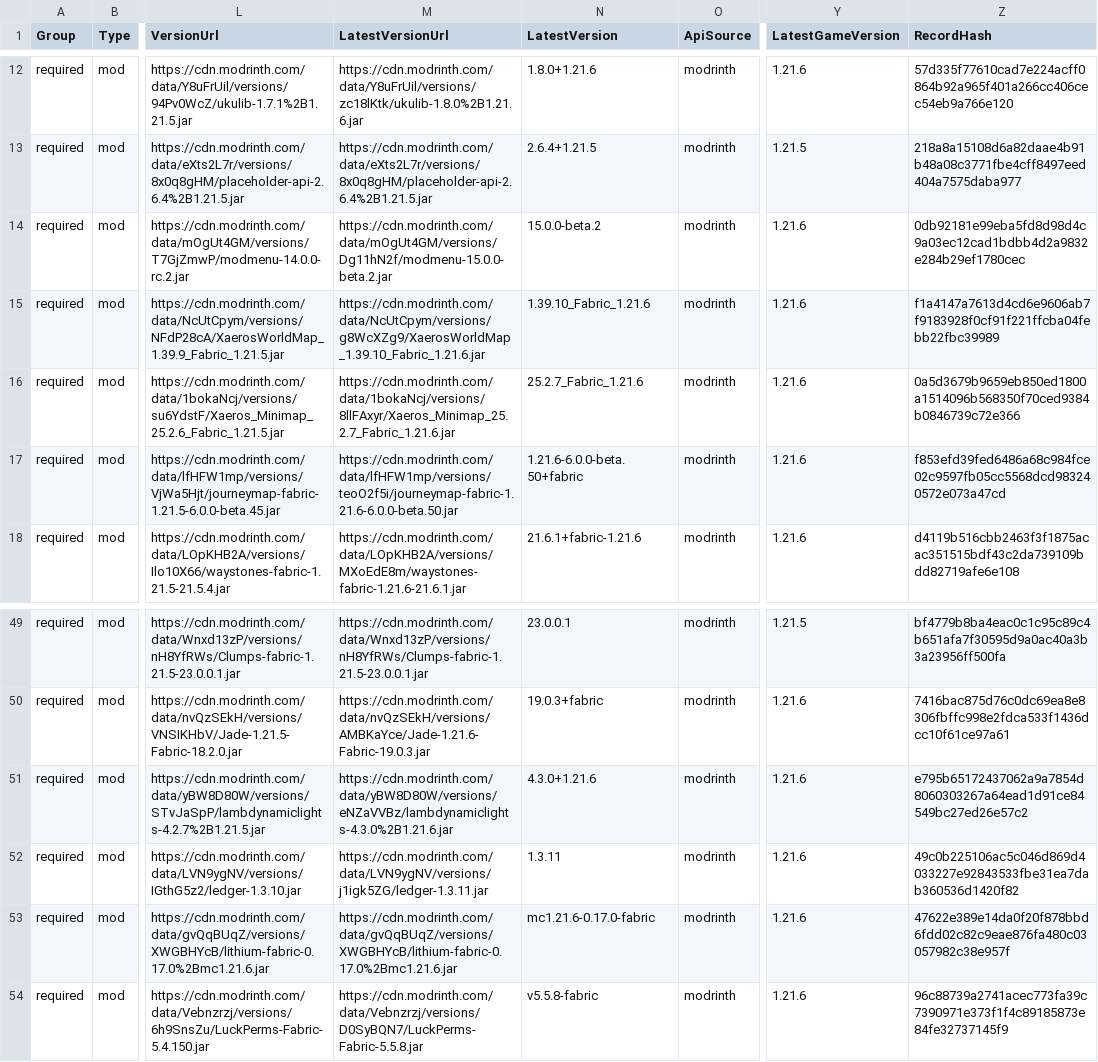
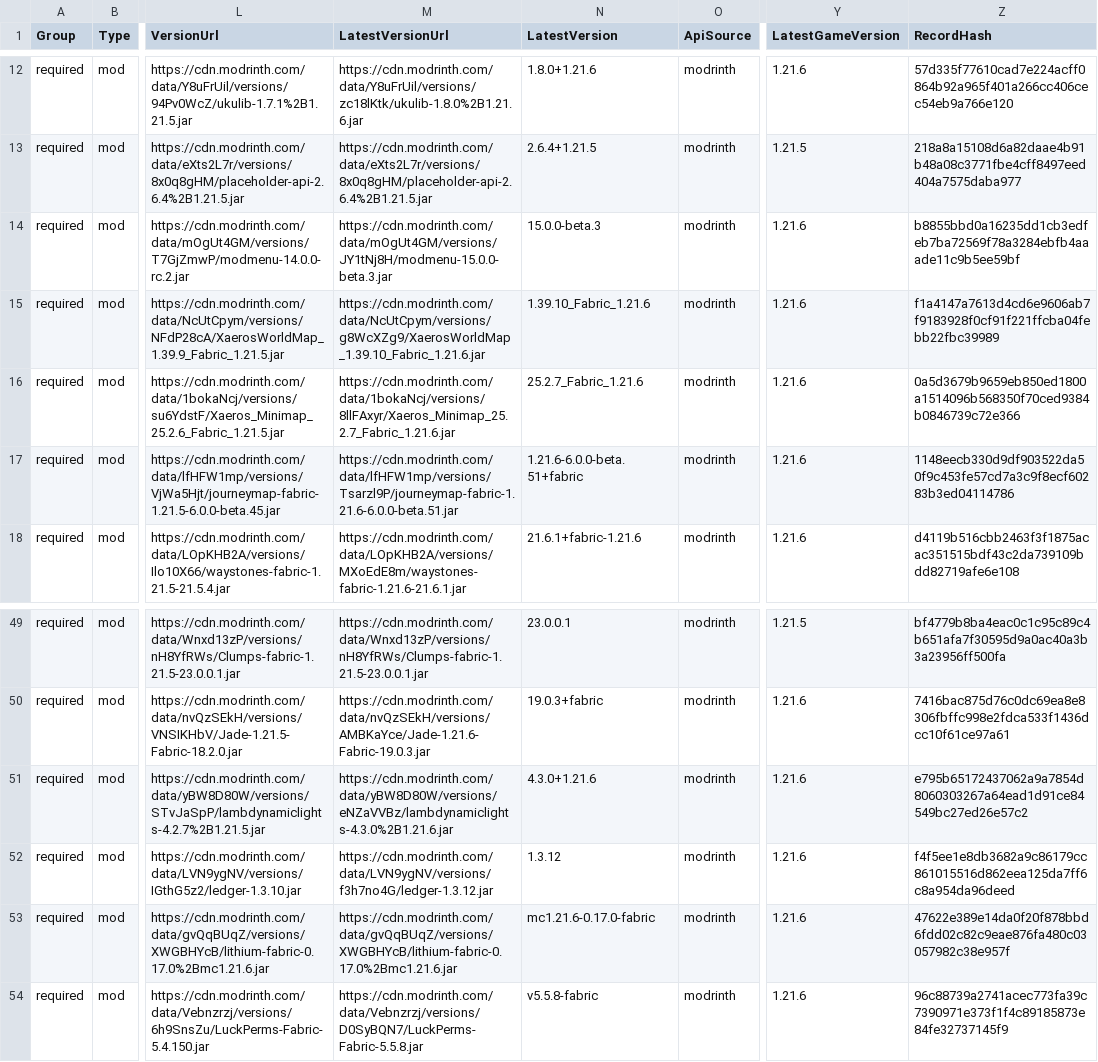
Before and after one commit to survivorsunited/minecraft-mods-manager, a CSV file: modlist.csv, drawn as a sheet; only a part is shown, gaps mark what is left out; the diff names each change by its address in the sheet, - before the commit and + after, or states it on an @@ line.

```diff
--- a/modlist.csv
+++ b/modlist.csv
-M14 (LatestVersionUrl): https://cdn.modrinth.com/data/mOgUt4GM/versions/Dg11hN2f/modmenu-15.0.0-beta.2.jar
+M14 (LatestVersionUrl): https://cdn.modrinth.com/data/mOgUt4GM/versions/JY1tNj8H/modmenu-15.0.0-beta.3.jar
-N14 (LatestVersion): 15.0.0-beta.2
+N14 (LatestVersion): 15.0.0-beta.3
-Z14 (RecordHash): 0db92181e99eba5fd8d98d4c9a03ec12cad1bdbb4d2a9832e284b29ef1780cec
+Z14 (RecordHash): b8855bbd0a16235dd1cb3edfeb7ba72569f78a3284ebfb4aaade11c9b5ee59bf
-M17 (LatestVersionUrl): https://cdn.modrinth.com/data/lfHFW1mp/versions/teoO2f5i/journeymap-fabric-1.21.6-6.0.0-beta.50.jar
+M17 (LatestVersionUrl): https://cdn.modrinth.com/data/lfHFW1mp/versions/Tsarzl9P/journeymap-fabric-1.21.6-6.0.0-beta.51.jar
-N17 (LatestVersion): 1.21.6-6.0.0-beta.50+fabric
+N17 (LatestVersion): 1.21.6-6.0.0-beta.51+fabric
-Z17 (RecordHash): f853efd39fed6486a68c984fce02c9597fb05cc5568dcd983240572e073a47cd
+Z17 (RecordHash): 1148eecb330d9df903522da50f9c453fe57cd7a3c9f8ecf60283b3ed04114786
-M52 (LatestVersionUrl): https://cdn.modrinth.com/data/LVN9ygNV/versions/j1igk5ZG/ledger-1.3.11.jar
+M52 (LatestVersionUrl): https://cdn.modrinth.com/data/LVN9ygNV/versions/f3h7no4G/ledger-1.3.12.jar
-N52 (LatestVersion): 1.3.11
+N52 (LatestVersion): 1.3.12
-Z52 (RecordHash): 49c0b225106ac5c046d869d4033227e92843533fbe31ea7dab360536d1420f82
+Z52 (RecordHash): f4f5ee1e8db3682a9c86179cc861015516d862eea125da7ff6c8a954da96deed
```
Also changed, not shown: 3 other files.
